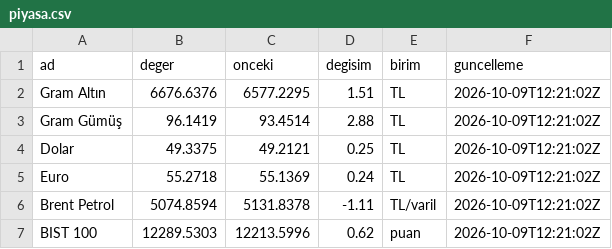
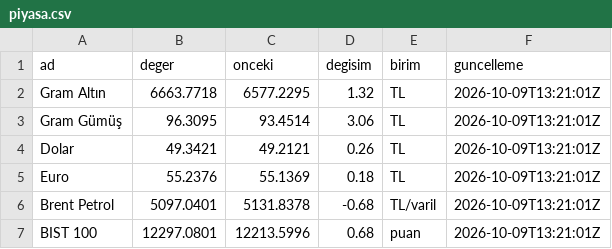
Before and after one commit to erdoganturhan1986-maker/Taksitlio-Haber-Kaynagi, a CSV file: data/piyasa.csv, drawn as a sheet.

```diff
--- a/data/piyasa.csv
+++ b/data/piyasa.csv
@@ -1,7 +1,7 @@
 ad,deger,onceki,degisim,birim,guncelleme
-Gram Altın,6676.6376,6577.2295,1.51,TL,2026-10-09T12:21:02Z
-Gram Gümüş,96.1419,93.4514,2.88,TL,2026-10-09T12:21:02Z
-Dolar,49.3375,49.2121,0.25,TL,2026-10-09T12:21:02Z
-Euro,55.2718,55.1369,0.24,TL,2026-10-09T12:21:02Z
-Brent Petrol,5074.8594,5131.8378,-1.11,TL/varil,2026-10-09T12:21:02Z
-BIST 100,12289.5303,12213.5996,0.62,puan,2026-10-09T12:21:02Z
+Gram Altın,6663.7718,6577.2295,1.32,TL,2026-10-09T13:21:01Z
+Gram Gümüş,96.3095,93.4514,3.06,TL,2026-10-09T13:21:01Z
+Dolar,49.3421,49.2121,0.26,TL,2026-10-09T13:21:01Z
+Euro,55.2376,55.1369,0.18,TL,2026-10-09T13:21:01Z
+Brent Petrol,5097.0401,5131.8378,-0.68,TL/varil,2026-10-09T13:21:01Z
+BIST 100,12297.0801,12213.5996,0.68,puan,2026-10-09T13:21:01Z
```
